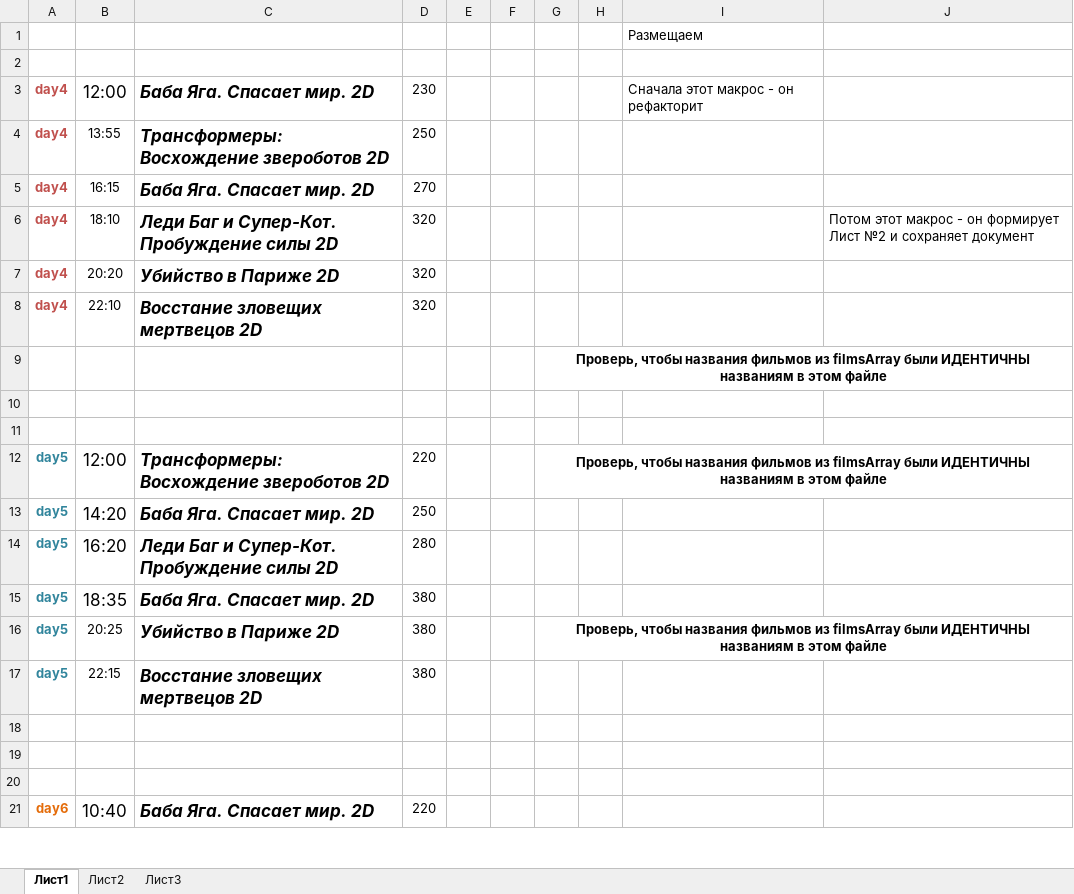
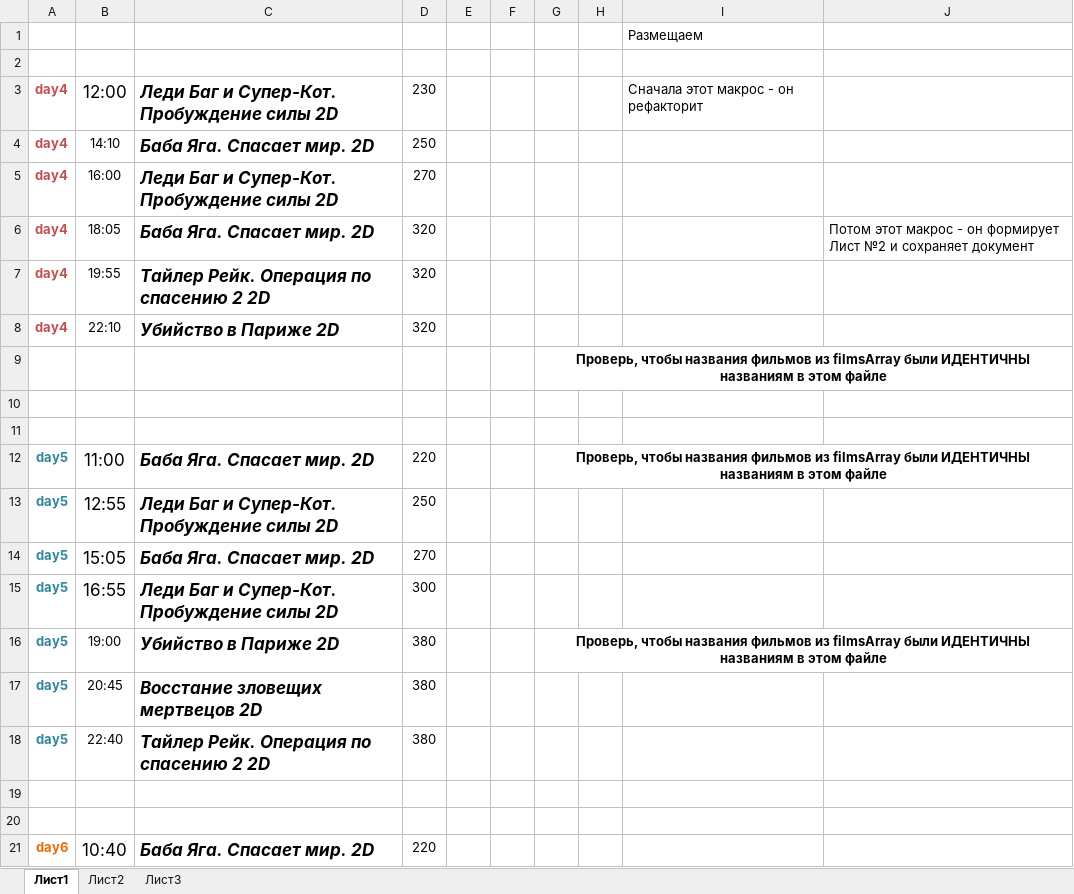
Before and after one commit to eg-bond/ReactSovremennic, an Excel workbook: ExternalScripts/Excel/macros.xlsm, sheet Лист1, drawn as a sheet; only a part is shown; values as stored, in another font and other column widths than the file's, no borders; charts and pictures not drawn; removed rows and columns are numbered as before the commit, all else as after; the diff covers the shown part only; the diff names each change by its address in the sheet, - before the commit and + after, or states it on an @@ line.

```diff
--- a/ExternalScripts/Excel/macros.xlsm (sheet Лист1)
+++ b/ExternalScripts/Excel/macros.xlsm (sheet Лист1)
-C3: Баба Яга. Спасает мир. 2D
+C3: Леди Баг и Супер-Кот. Пробуждение силы 2D
-B4: 13:55
+B4: 14:10
-C4: Трансформеры: Восхождение звероботов 2D
+C4: Баба Яга. Спасает мир. 2D
-B5: 16:15
+B5: 16:00
-C5: Баба Яга. Спасает мир. 2D
+C5: Леди Баг и Супер-Кот. Пробуждение силы 2D
-B6: 18:10
+B6: 18:05
-C6: Леди Баг и Супер-Кот. Пробуждение силы 2D
+C6: Баба Яга. Спасает мир. 2D
-B7: 20:20
+B7: 19:55
-C7: Убийство в Париже 2D
+C7: Тайлер Рейк. Операция по спасению 2 2D
-C8: Восстание зловещих мертвецов 2D
+C8: Убийство в Париже 2D
-B12: 12:00
+B12: 11:00
-C12: Трансформеры: Восхождение звероботов 2D
+C12: Баба Яга. Спасает мир. 2D
-B13: 14:20
+B13: 12:55
-C13: Баба Яга. Спасает мир. 2D
+C13: Леди Баг и Супер-Кот. Пробуждение силы 2D
-row 14: day5 | 16:20 | Леди Баг и Супер-Кот. Пробуждение силы 2D | 280
-B14: 18:35
+B14: 15:05
-D14: 380
+D14: 270
+row 15: day5 | 16:55 | Леди Баг и Супер-Кот. Пробуждение силы 2D | 300
-B16: 20:25
+B16: 19:00
-B17: 22:15
+B17: 20:45
-row 18: (empty)
+row 18: day5 | 22:40 | Тайлер Рейк. Операция по спасению 2 2D | 380
```
Also changed, not shown: 12 edited cells elsewhere in this sheet, sheet Лист2, 26 other files.
